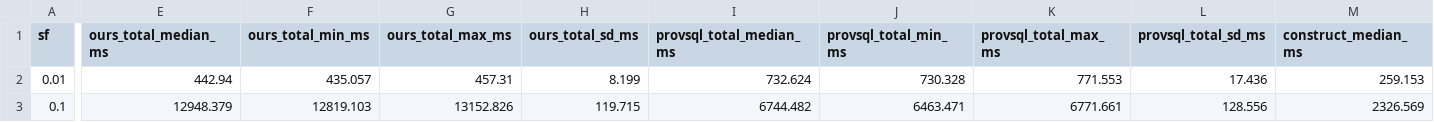
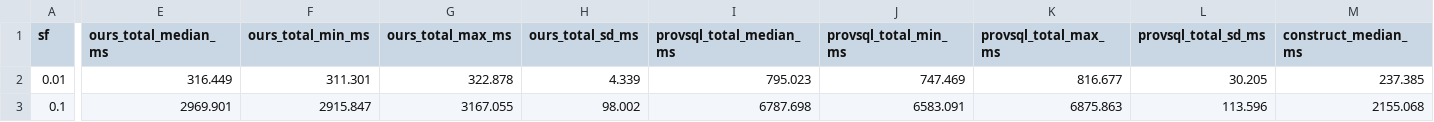
Before and after one commit to 0sidewalkenforcer0/SPARQLcirc, a CSV file: reference/r8_3_reconvergent.csv, drawn as a sheet; only a part is shown, gaps mark what is left out; the diff covers the shown part only; the diff names each change by its address in the sheet, - before the commit and + after, or states it on an @@ line.

Commit message:
fix(g3)+results(R8.3): flat-construction plan bug + Qrecon refreshed — ours faster at both scales
g3.plan omitted --construction=flat -> CircuitRun defaulted to factored -> 0 answer gates when the
plan is POSTed read-only (broke g3.construct_bgp / g4 / r8_3 on the current setup). Added
--construction=flat (correct NPCS-comparable construction for PQE-latency measurement).

Re-ran R8.3 Qrecon (reconvergent: shared cust token across K orders) with the O(N) compiler:
  SF0.01: ours 316ms vs ProvSQL 795ms (2.5x)   [was 443 vs 733]
  SF0.1 : ours 2.97s vs ProvSQL 6.79s (2.3x)   [was 12.9s vs 6.7s -> FLIPPED]
The O(N) fix dropped SF0.1 compile 10.6s -> 0.78s; the earlier "ProvSQL faster at SF0.1" was the
O(N^2) list-scan, not a real cost. Parity EXACT (== closed form 0.5(1-0.5^K) AND == ProvSQL,
max_abs_error/cf_maxerr = 0.0). This reconvergent query is exactly where the shared circuit should
win, and now it does end-to-end. CANONICAL "Still open" updated (Q3 SF0.1/0.3 bottleneck resolved).

```diff
--- a/reference/r8_3_reconvergent.csv
+++ b/reference/r8_3_reconvergent.csv
-E2 (ours_total_median_ms): 442.94
+E2 (ours_total_median_ms): 316.449
-F2 (ours_total_min_ms): 435.057
+F2 (ours_total_min_ms): 311.301
-G2 (ours_total_max_ms): 457.31
+G2 (ours_total_max_ms): 322.878
-H2 (ours_total_sd_ms): 8.199
+H2 (ours_total_sd_ms): 4.339
-I2 (provsql_total_median_ms): 732.624
+I2 (provsql_total_median_ms): 795.023
-J2 (provsql_total_min_ms): 730.328
+J2 (provsql_total_min_ms): 747.469
-K2 (provsql_total_max_ms): 771.553
+K2 (provsql_total_max_ms): 816.677
-L2 (provsql_total_sd_ms): 17.436
+L2 (provsql_total_sd_ms): 30.205
-M2 (construct_median_ms): 259.153
+M2 (construct_median_ms): 237.385
-E3 (ours_total_median_ms): 12948.379
+E3 (ours_total_median_ms): 2969.901
-F3 (ours_total_min_ms): 12819.103
+F3 (ours_total_min_ms): 2915.847
-G3 (ours_total_max_ms): 13152.826
+G3 (ours_total_max_ms): 3167.055
-H3 (ours_total_sd_ms): 119.715
+H3 (ours_total_sd_ms): 98.002
-I3 (provsql_total_median_ms): 6744.482
+I3 (provsql_total_median_ms): 6787.698
-J3 (provsql_total_min_ms): 6463.471
+J3 (provsql_total_min_ms): 6583.091
-K3 (provsql_total_max_ms): 6771.661
+K3 (provsql_total_max_ms): 6875.863
-L3 (provsql_total_sd_ms): 128.556
+L3 (provsql_total_sd_ms): 113.596
-M3 (construct_median_ms): 2326.569
+M3 (construct_median_ms): 2155.068
```
Also changed, not shown: 4 edited cells elsewhere in this file, 3 other files.
